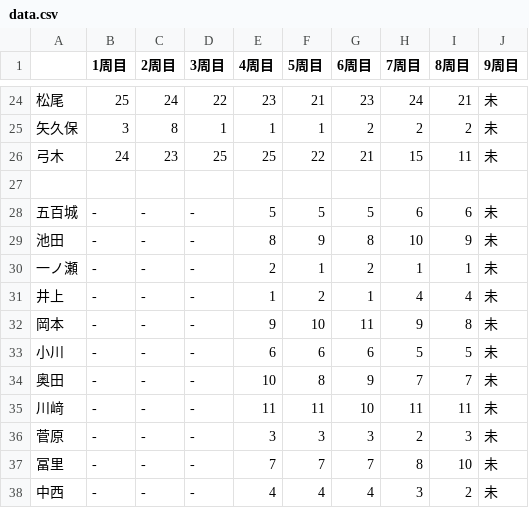
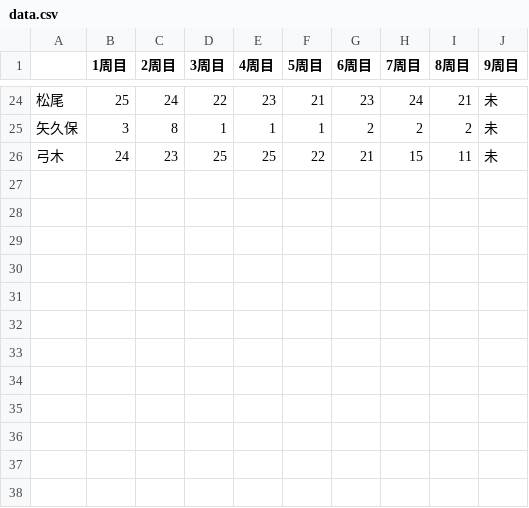
Before and after one commit to ysdktr/tes, a CSV file: data.csv, drawn as a sheet; only a part is shown, gaps mark what is left out; the diff names each change by its address in the sheet, - before the commit and + after, or states it on an @@ line.

Commit message:
Update data.csv

```diff
--- a/data.csv
+++ b/data.csv
-row 27: (empty)
-row 28: 五百城 | - | - | - | 5 | 5 | 5 | 6 | 6 | 未
-row 29: 池田 | - | - | - | 8 | 9 | 8 | 10 | 9 | 未
-row 30: 一ノ瀬 | - | - | - | 2 | 1 | 2 | 1 | 1 | 未
-row 31: 井上 | - | - | - | 1 | 2 | 1 | 4 | 4 | 未
-row 32: 岡本 | - | - | - | 9 | 10 | 11 | 9 | 8 | 未
-row 33: 小川 | - | - | - | 6 | 6 | 6 | 5 | 5 | 未
-row 34: 奥田 | - | - | - | 10 | 8 | 9 | 7 | 7 | 未
-row 35: 川﨑 | - | - | - | 11 | 11 | 10 | 11 | 11 | 未
-row 36: 菅原 | - | - | - | 3 | 3 | 3 | 2 | 3 | 未
-row 37: 冨里 | - | - | - | 7 | 7 | 7 | 8 | 10 | 未
-row 38: 中西 | - | - | - | 4 | 4 | 4 | 3 | 2 | 未
```
